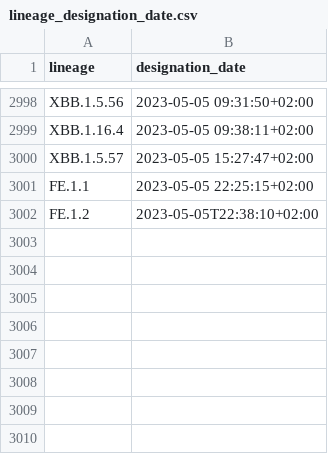
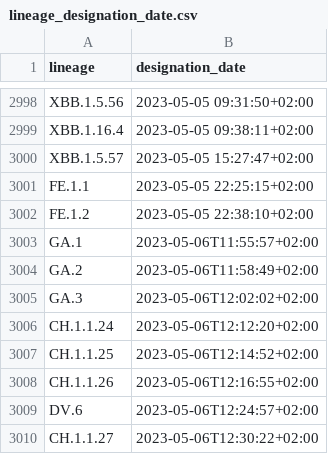
Before and after one commit to corneliusroemer/pango-designation-dates, a CSV file: data/lineage_designation_date.csv, drawn as a sheet; only a part is shown, gaps mark what is left out.

```diff
--- a/data/lineage_designation_date.csv
+++ b/data/lineage_designation_date.csv
@@ -3001,2 +3001,10 @@ XBB.1.5.57,2023-05-05 15:27:47+02:00
 FE.1.1,2023-05-05 22:25:15+02:00
-FE.1.2,2023-05-05T22:38:10+02:00
+FE.1.2,2023-05-05 22:38:10+02:00
+GA.1,2023-05-06T11:55:57+02:00
+GA.2,2023-05-06T11:58:49+02:00
+GA.3,2023-05-06T12:02:02+02:00
+CH.1.1.24,2023-05-06T12:12:20+02:00
+CH.1.1.25,2023-05-06T12:14:52+02:00
+CH.1.1.26,2023-05-06T12:16:55+02:00
+DV.6,2023-05-06T12:24:57+02:00
+CH.1.1.27,2023-05-06T12:30:22+02:00
```
Also changed, not shown: 1 other file.
